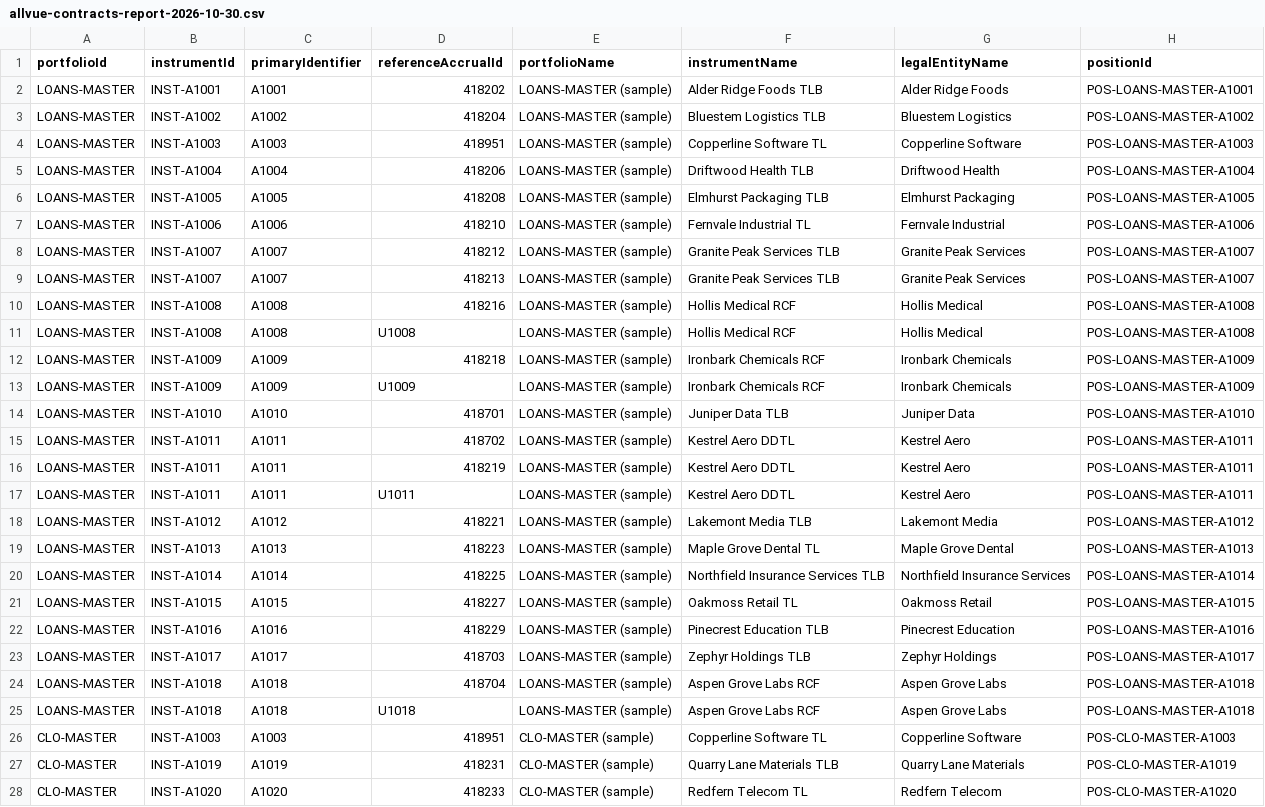
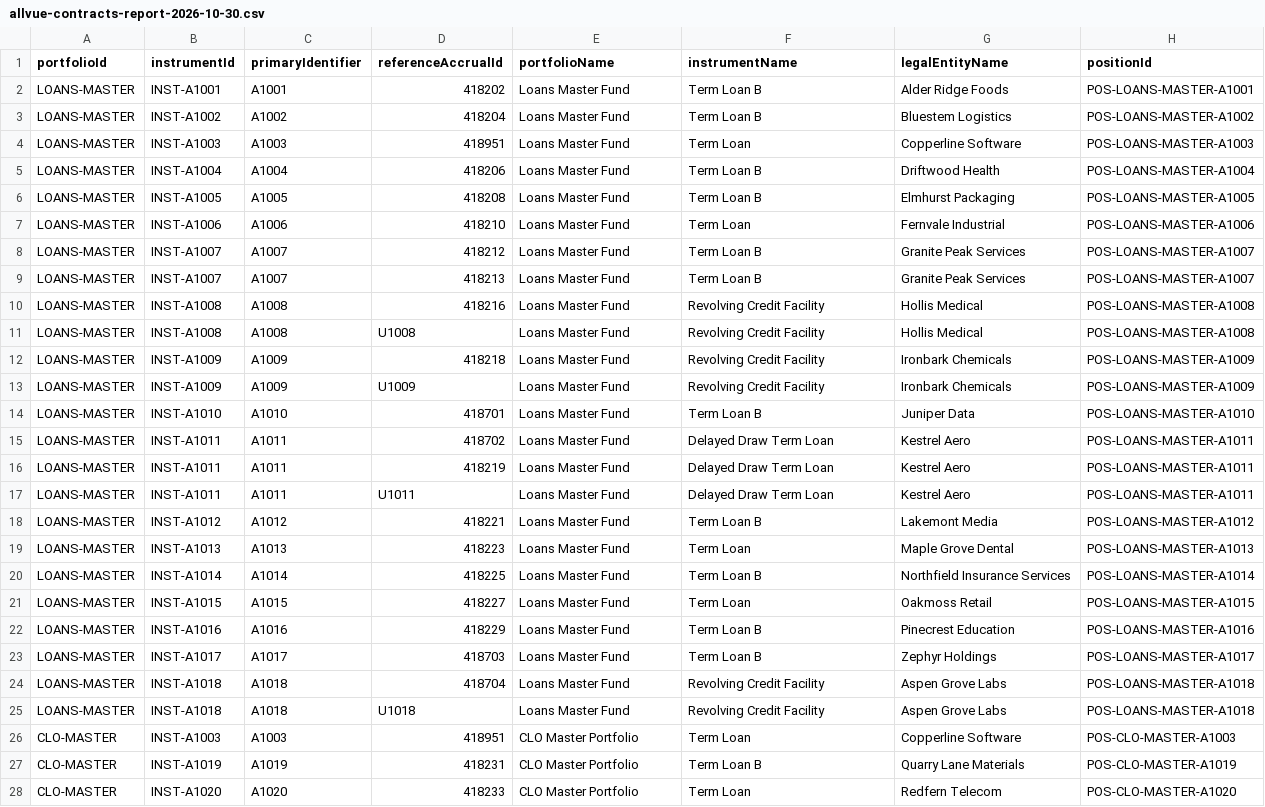
Before and after one commit to bunkersm/allvue-pam-bridge, a CSV file: docs/samples/allvue-contracts-report-2026-10-30.csv, drawn as a sheet; only a part is shown; the diff covers the shown part only; the diff names each change by its address in the sheet, - before the commit and + after, or states it on an @@ line.

```diff
--- a/docs/samples/allvue-contracts-report-2026-10-30.csv
+++ b/docs/samples/allvue-contracts-report-2026-10-30.csv
-E2:E25 (portfolioName): LOANS-MASTER (sample)
+E2:E25 (portfolioName): Loans Master Fund
-F2 (instrumentName): Alder Ridge Foods TLB
+F2 (instrumentName): Term Loan B
-F3 (instrumentName): Bluestem Logistics TLB
+F3 (instrumentName): Term Loan B
-F4 (instrumentName): Copperline Software TL
+F4 (instrumentName): Term Loan
-F5 (instrumentName): Driftwood Health TLB
+F5 (instrumentName): Term Loan B
-F6 (instrumentName): Elmhurst Packaging TLB
+F6 (instrumentName): Term Loan B
-F7 (instrumentName): Fernvale Industrial TL
+F7 (instrumentName): Term Loan
-F8:F9 (instrumentName): Granite Peak Services TLB
+F8:F9 (instrumentName): Term Loan B
-F10:F11 (instrumentName): Hollis Medical RCF
+F10:F11 (instrumentName): Revolving Credit Facility
-F12:F13 (instrumentName): Ironbark Chemicals RCF
+F12:F13 (instrumentName): Revolving Credit Facility
-F14 (instrumentName): Juniper Data TLB
+F14 (instrumentName): Term Loan B
-F15:F17 (instrumentName): Kestrel Aero DDTL
+F15:F17 (instrumentName): Delayed Draw Term Loan
-F18 (instrumentName): Lakemont Media TLB
+F18 (instrumentName): Term Loan B
-F19 (instrumentName): Maple Grove Dental TL
+F19 (instrumentName): Term Loan
-F20 (instrumentName): Northfield Insurance Services TLB
+F20 (instrumentName): Term Loan B
-F21 (instrumentName): Oakmoss Retail TL
+F21 (instrumentName): Term Loan
-F22 (instrumentName): Pinecrest Education TLB
+F22 (instrumentName): Term Loan B
-F23 (instrumentName): Zephyr Holdings TLB
+F23 (instrumentName): Term Loan B
-F24:F25 (instrumentName): Aspen Grove Labs RCF
+F24:F25 (instrumentName): Revolving Credit Facility
-E26:E28 (portfolioName): CLO-MASTER (sample)
+E26:E28 (portfolioName): CLO Master Portfolio
-F26 (instrumentName): Copperline Software TL
+F26 (instrumentName): Term Loan
-F27 (instrumentName): Quarry Lane Materials TLB
+F27 (instrumentName): Term Loan B
-F28 (instrumentName): Redfern Telecom TL
+F28 (instrumentName): Term Loan
```
Also changed, not shown: 39 edited cells elsewhere in this file, docs/samples/allvue-contracts-report-2026-10-29.csv, 5 other files.
